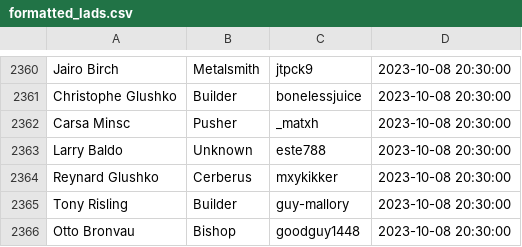
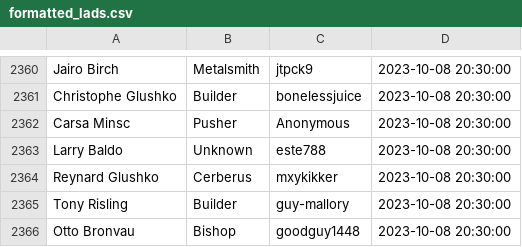
Before and after one commit to Daelso/RavenStats---Scraper, a CSV file: showlads_dump/formatted_lads.csv, drawn as a sheet; only a part is shown, gaps mark what is left out; the diff covers the shown part only.

```diff
--- a/showlads_dump/formatted_lads.csv
+++ b/showlads_dump/formatted_lads.csv
@@ -2362,2 +2362,2 @@ Christophe Glushko ,Builder,bonelessjuice,2023-10-08 20:30:00
-Carsa Minsc,Pusher,_matxh,2023-10-08 20:30:00
+Carsa Minsc,Pusher,Anonymous,2023-10-08 20:30:00
 Larry Baldo,Unknown,este788,2023-10-08 20:30:00
```
Also changed, not shown: 5 edited cells elsewhere in this file, 1 other file.
